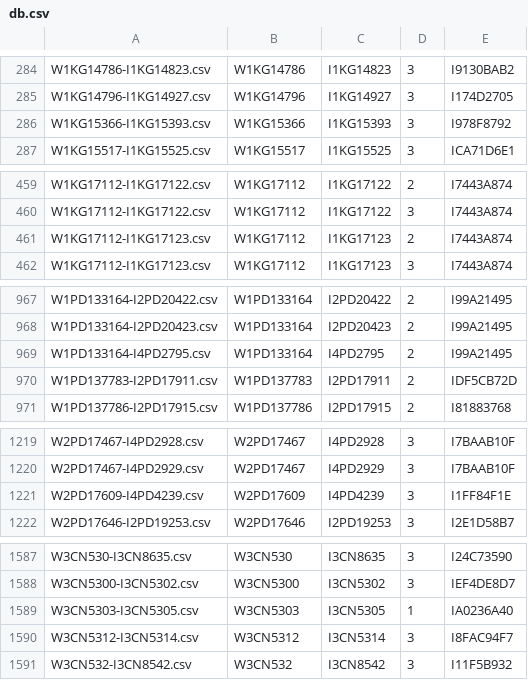
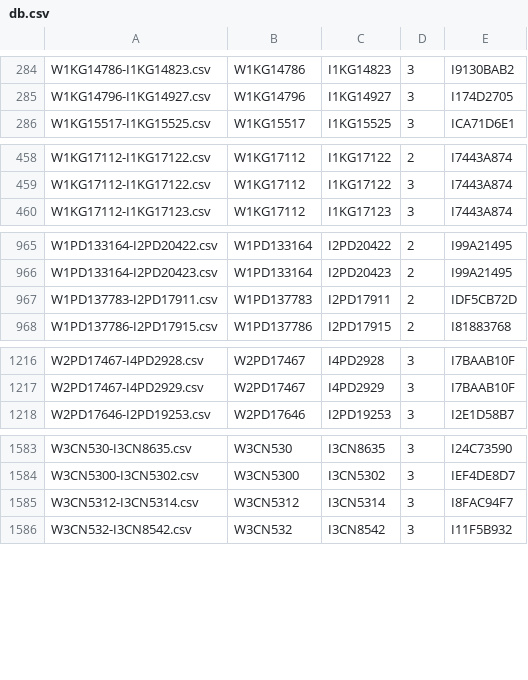
Before and after one commit to OpenPecha/Norbu-Keta-eText-import, a CSV file: db.csv, drawn as a sheet; only a part is shown, gaps mark what is left out; the diff covers the shown part only; the diff names each change by its address in the sheet, - before the commit and + after, or states it on an @@ line.

```diff
--- a/db.csv
+++ b/db.csv
-row 286: W1KG15366-I1KG15393.csv | W1KG15366 | I1KG15393 | 3 | I978F8792
-row 461: W1KG17112-I1KG17123.csv | W1KG17112 | I1KG17123 | 2 | I7443A874
-row 969: W1PD133164-I4PD2795.csv | W1PD133164 | I4PD2795 | 2 | I99A21495
-row 1221: W2PD17609-I4PD4239.csv | W2PD17609 | I4PD4239 | 3 | I1FF84F1E
-row 1589: W3CN5303-I3CN5305.csv | W3CN5303 | I3CN5305 | 1 | IA0236A40
```
Also changed, not shown: 3 removed rows elsewhere in this file, 2 other files.
